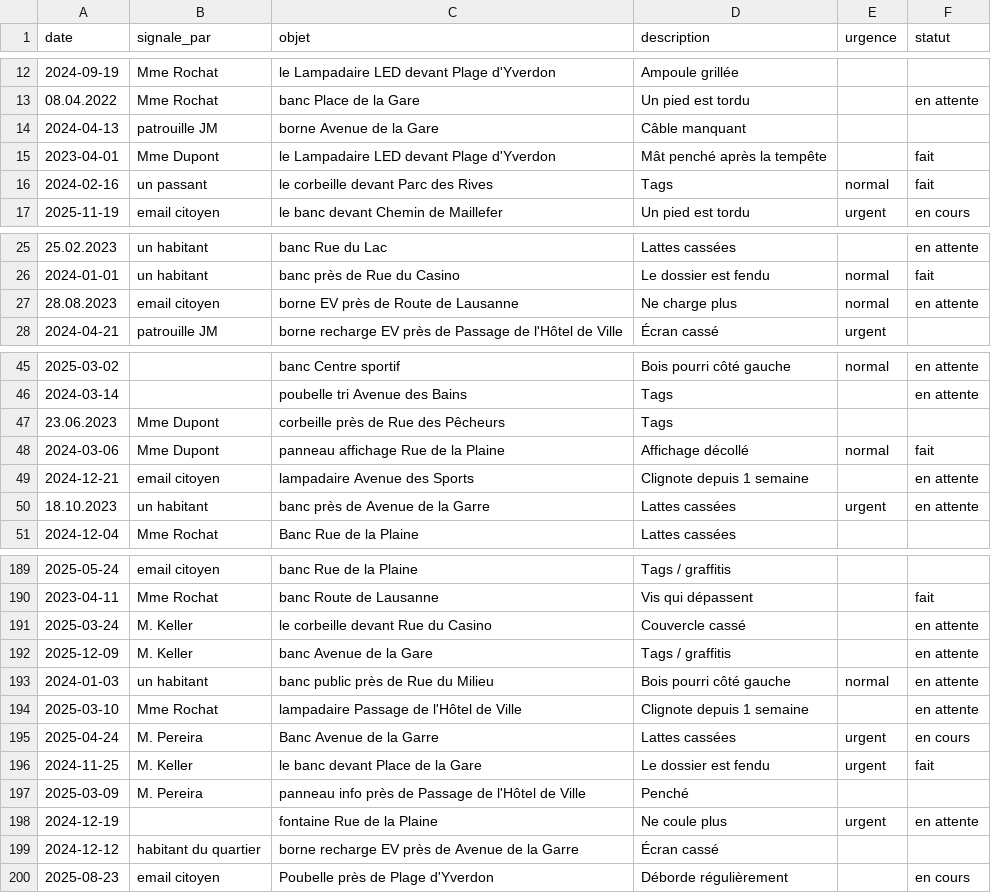
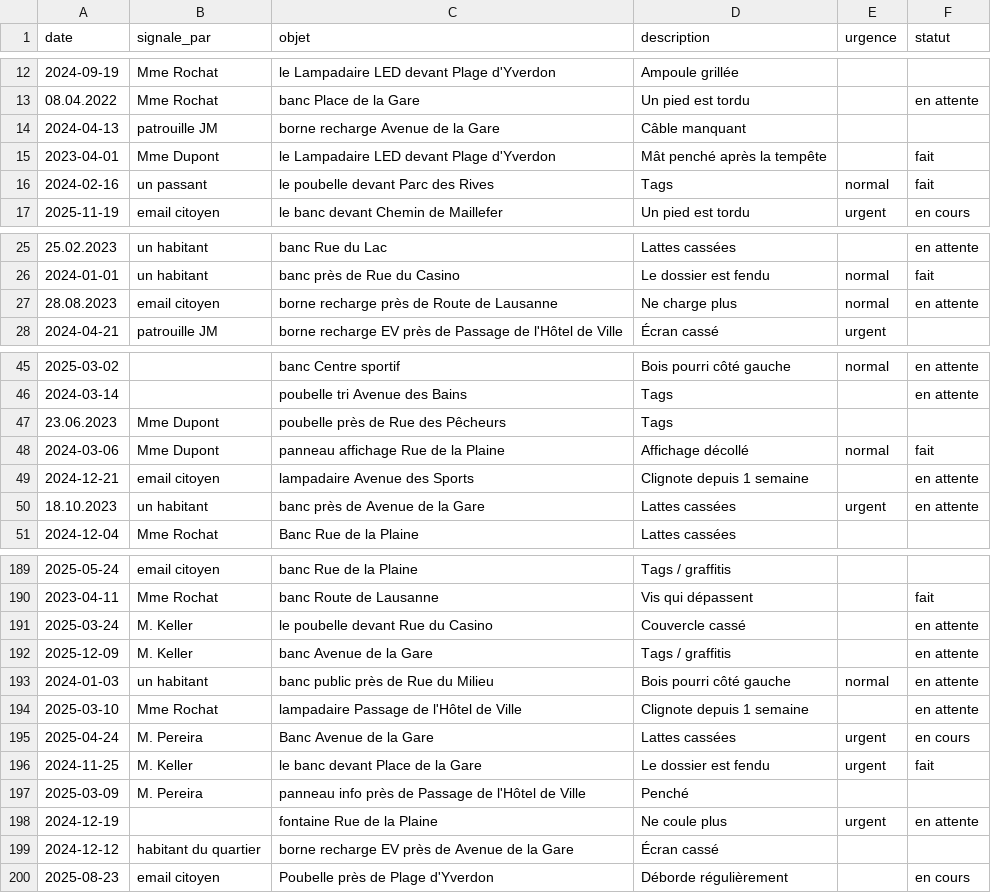
Before and after one commit to Leo274-tech/projet_infradon_Leo_Thibault, a CSV file: csv/signalements.csv, drawn as a sheet; only a part is shown, gaps mark what is left out; the diff covers the shown part only.

```diff
--- a/csv/signalements.csv
+++ b/csv/signalements.csv
@@ -13,5 +13,5 @@
 08.04.2022,Mme Rochat,banc Place de la Gare,Un pied est tordu,,en attente
-2024-04-13,patrouille JM,borne Avenue de la Gare,Câble manquant,,
+2024-04-13,patrouille JM,borne recharge Avenue de la Gare,Câble manquant,,
 2023-04-01,Mme Dupont,le Lampadaire LED devant Plage d'Yverdon,Mât penché après la tempête,,fait
-2024-02-16,un passant,le corbeille devant Parc des Rives,Tags,normal,fait
+2024-02-16,un passant,le poubelle devant Parc des Rives,Tags,normal,fait
 2025-11-19,email citoyen,le banc devant Chemin de Maillefer,Un pied est tordu,urgent,en cours
@@ -26,3 +26,3 @@
 2024-01-01,un habitant,banc près de Rue du Casino,Le dossier est fendu,normal,fait
-28.08.2023,email citoyen,borne EV près de Route de Lausanne,Ne charge plus,normal,en attente
+28.08.2023,email citoyen,borne recharge près de Route de Lausanne,Ne charge plus,normal,en attente
 2024-04-21,patrouille JM,borne recharge EV près de Passage de l'Hôtel de Ville,Écran cassé,urgent,
@@ -46,6 +46,6 @@
 2024-03-14,,poubelle tri Avenue des Bains,Tags,,en attente
-23.06.2023,Mme Dupont,corbeille près de Rue des Pêcheurs,Tags,,
+23.06.2023,Mme Dupont,poubelle près de Rue des Pêcheurs,Tags,,
 2024-03-06,Mme Dupont,panneau affichage Rue de la Plaine,Affichage décollé,normal,fait
 2024-12-21,email citoyen,lampadaire Avenue des Sports,Clignote depuis 1 semaine,,en attente
-18.10.2023,un habitant,banc près de Avenue de la Garre,Lattes cassées,urgent,en attente
+18.10.2023,un habitant,banc près de Avenue de la Gare,Lattes cassées,urgent,en attente
 2024-12-04,Mme Rochat,Banc Rue de la Plaine,Lattes cassées,,
@@ -190,3 +190,3 @@
 2023-04-11,Mme Rochat,banc Route de Lausanne,Vis qui dépassent,,fait
-2025-03-24,M. Keller,le corbeille devant Rue du Casino,Couvercle cassé,,en attente
+2025-03-24,M. Keller,le poubelle devant Rue du Casino,Couvercle cassé,,en attente
 2025-12-09,M. Keller,banc Avenue de la Gare,Tags / graffitis,,en attente
@@ -194,3 +194,3 @@
 2025-03-10,Mme Rochat,lampadaire Passage de l'Hôtel de Ville,Clignote depuis 1 semaine,,en attente
-2025-04-24,M. Pereira,Banc Avenue de la Garre,Lattes cassées,urgent,en cours
+2025-04-24,M. Pereira,Banc Avenue de la Gare,Lattes cassées,urgent,en cours
 2024-11-25,M. Keller,le banc devant Place de la Gare,Le dossier est fendu,urgent,fait
@@ -198,3 +198,3 @@
 2024-12-19,,fontaine Rue de la Plaine,Ne coule plus,urgent,en attente
-2024-12-12,habitant du quartier,borne recharge EV près de Avenue de la Garre,Écran cassé,,
+2024-12-12,habitant du quartier,borne recharge EV près de Avenue de la Gare,Écran cassé,,
 2025-08-23,email citoyen,Poubelle près de Plage d'Yverdon,Déborde régulièrement,,en cours
```
Also changed, not shown: 5 edited cells elsewhere in this file, csv/interventions.csv, 9 other files.
